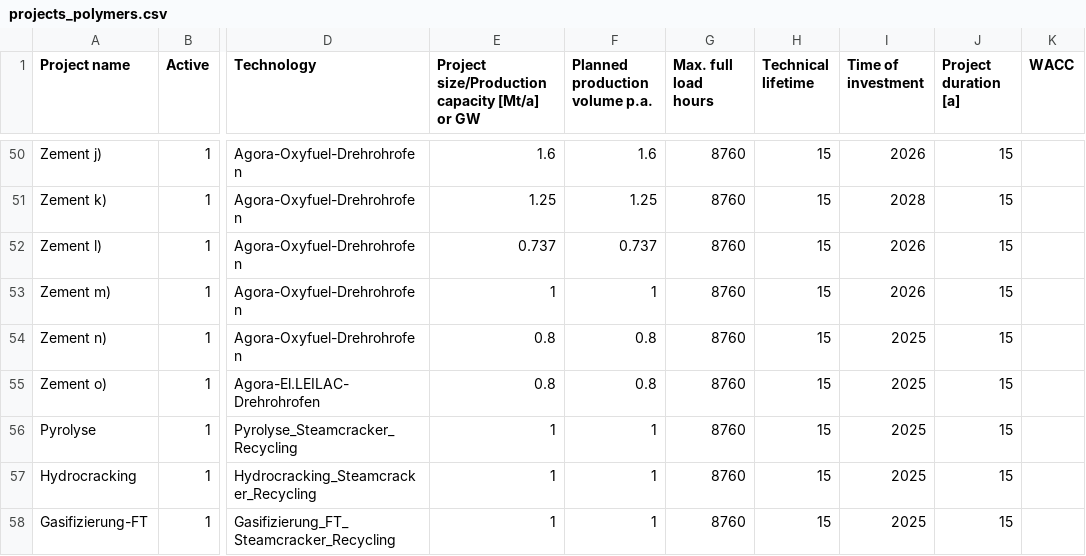
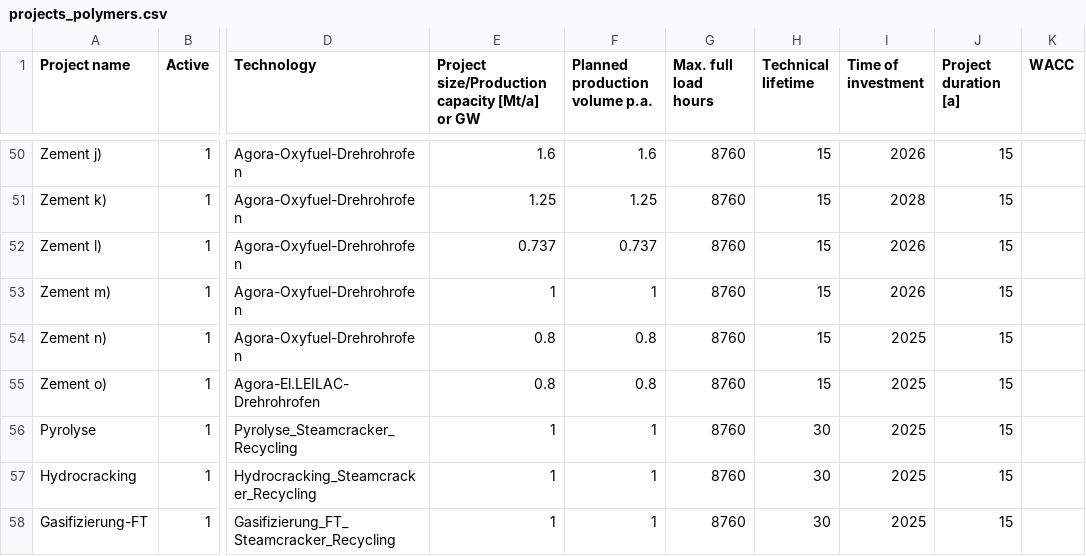
Before and after one commit to bennet21/cacoca, a CSV file: config/projects_polymers.csv, drawn as a sheet; only a part is shown, gaps mark what is left out; the diff names each change by its address in the sheet, - before the commit and + after, or states it on an @@ line.

```diff
--- a/config/projects_polymers.csv
+++ b/config/projects_polymers.csv
-H56:H58 (Technical lifetime): 15
+H56:H58 (Technical lifetime): 30
```
Also changed, not shown: data/tech/basic/polymers.csv.
